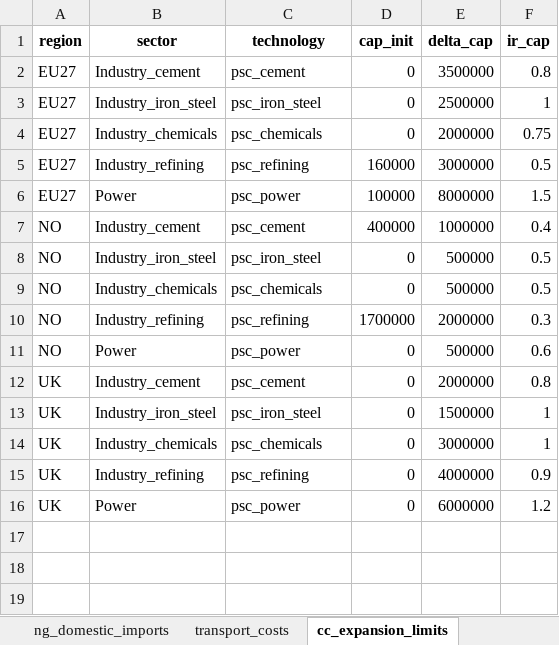
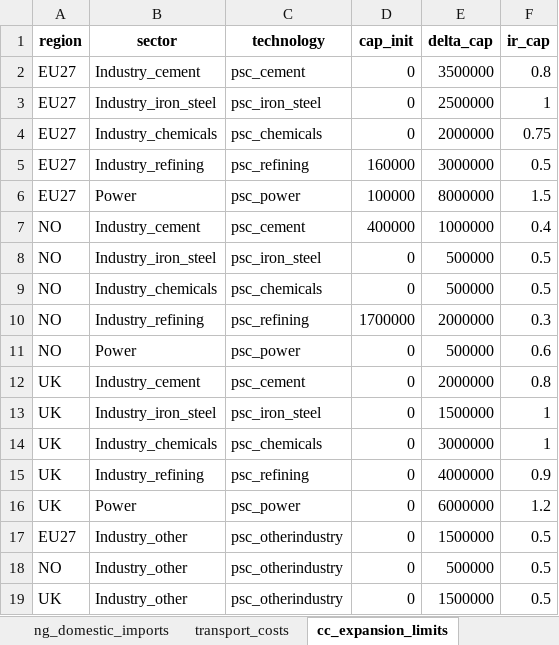
Before and after one commit to oitzingermaximilian/scm_model, an Excel workbook: model_verification_output.xlsx, sheet cc_expansion_limits, drawn as a sheet; values as stored, in another font and other column widths than the file's, no borders; the diff names each change by its address in the sheet, - before the commit and + after, or states it on an @@ line.

```diff
--- a/model_verification_output.xlsx (sheet cc_expansion_limits)
+++ b/model_verification_output.xlsx (sheet cc_expansion_limits)
+row 17: EU27 | Industry_other | psc_otherindustry | 0 | 1500000 | 0.5
+row 18: NO | Industry_other | psc_otherindustry | 0 | 500000 | 0.5
+row 19: UK | Industry_other | psc_otherindustry | 0 | 1500000 | 0.5
```
Also changed, not shown: sheet ng_trade, sheet ng_domestic_imports, sheet tech_costs, sheet rho, scm_input_cleaned.xlsx, 7 other files.
